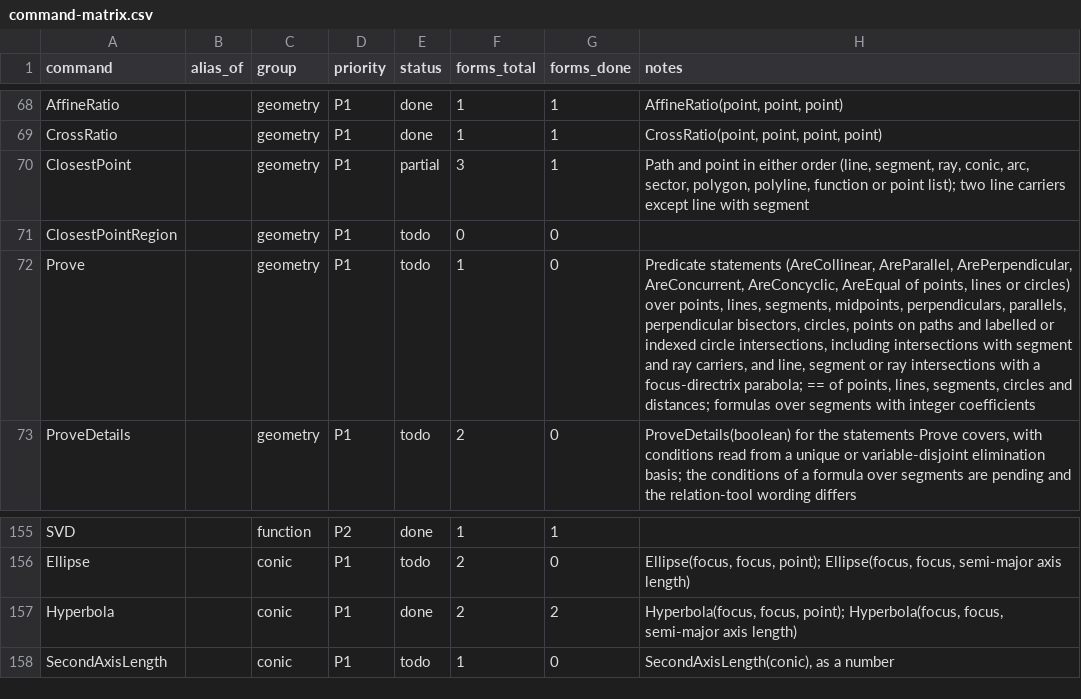
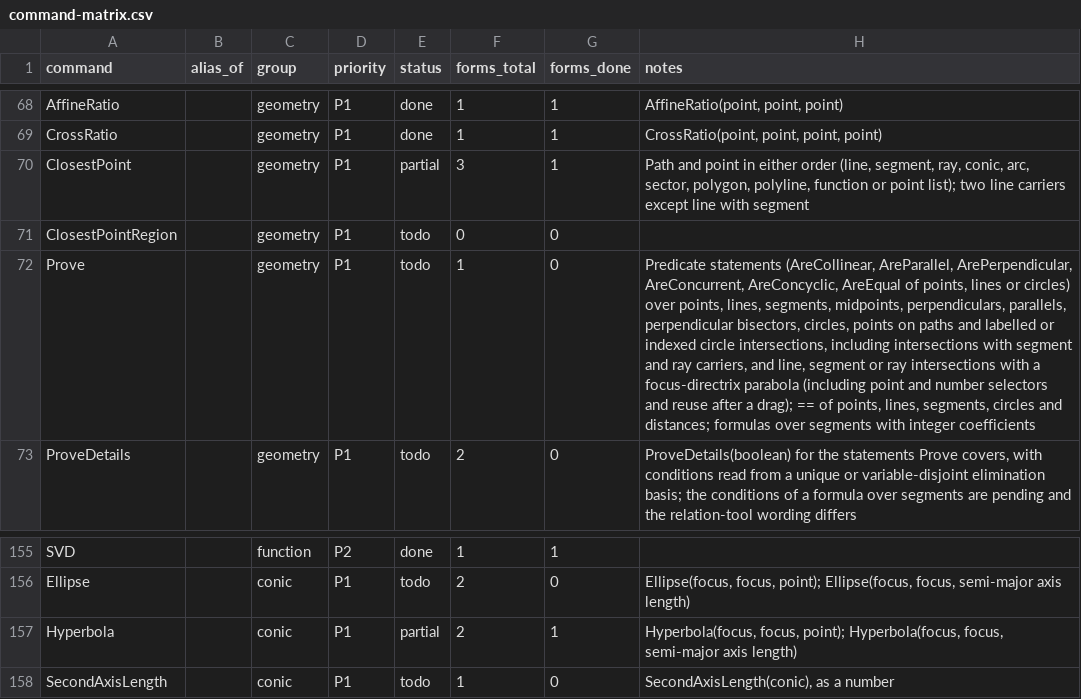
Before and after one commit to jash90/geokernel, a CSV file: docs/command-matrix.csv, drawn as a sheet; only a part is shown, gaps mark what is left out; the diff names each change by its address in the sheet, - before the commit and + after, or states it on an @@ line.

Commit message:
Reset intersection proof translations on redefinition

```diff
--- a/docs/command-matrix.csv
+++ b/docs/command-matrix.csv
-H72 (notes): …a focus-directrix parabola; == of…
+H72 (notes): …a focus-directrix parabola (including point and number selectors and reuse after a drag); == of…
-E157 (status): done
+E157 (status): partial
-G157 (forms_done): 2
+G157 (forms_done): 1
```
Also changed, not shown: 20 other files.
